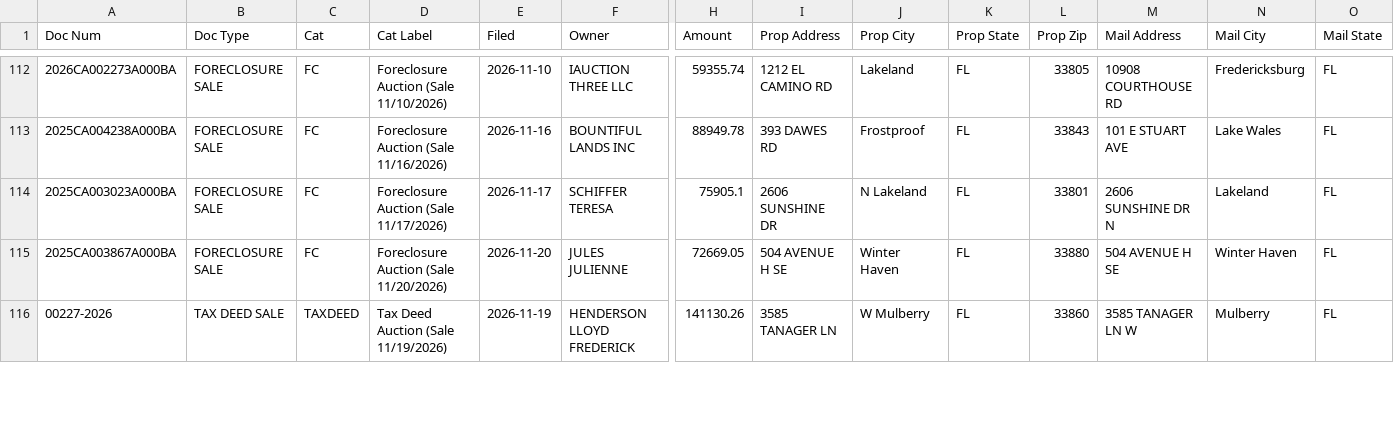
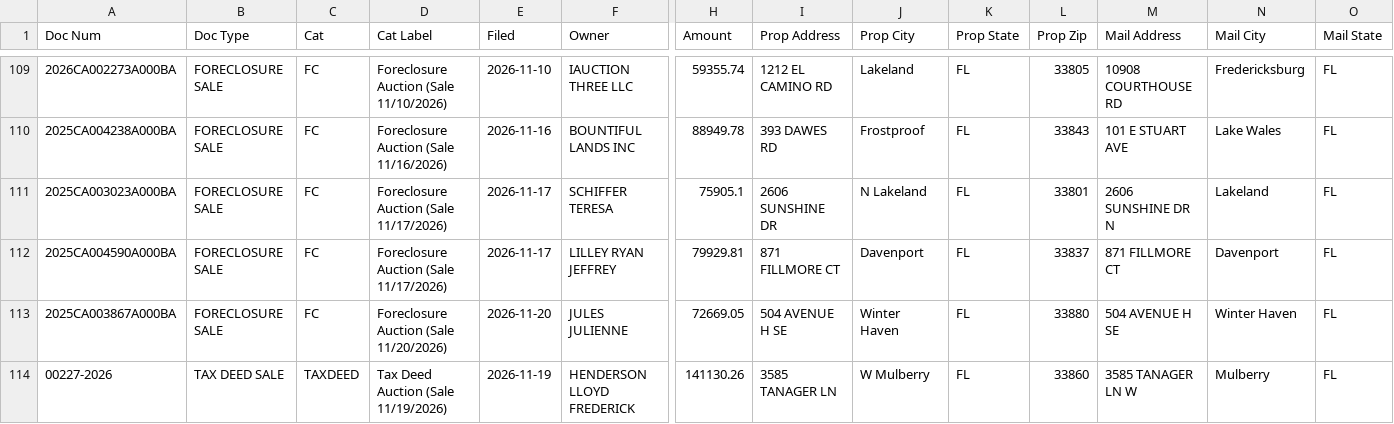
Before and after one commit to Sellmyhousefast247/Polk-leads, a CSV file: data/ghl_export.csv, drawn as a sheet; only a part is shown, gaps mark what is left out; rows hold the shown columns only; the diff covers the shown part only; the diff names each change by its address in the sheet, - before the commit and + after, or states it on an @@ line.

```diff
--- a/data/ghl_export.csv
+++ b/data/ghl_export.csv
+row 112: 2025CA004590A000BA | FORECLOSURE SALE | FC | Foreclosure Auction (Sale 11/17/2026) | 2026-11-17 | LILLEY RYAN JEFFREY | 79929.81 | 871 FILLMORE CT | Davenport | FL | 33837 | 871 FILLMORE CT | Davenport | FL
```
Also changed, not shown: 1 added row, 5 removed rows and 1 edited cell elsewhere in this file, data/skiptrace_export.csv, 3 other files.
